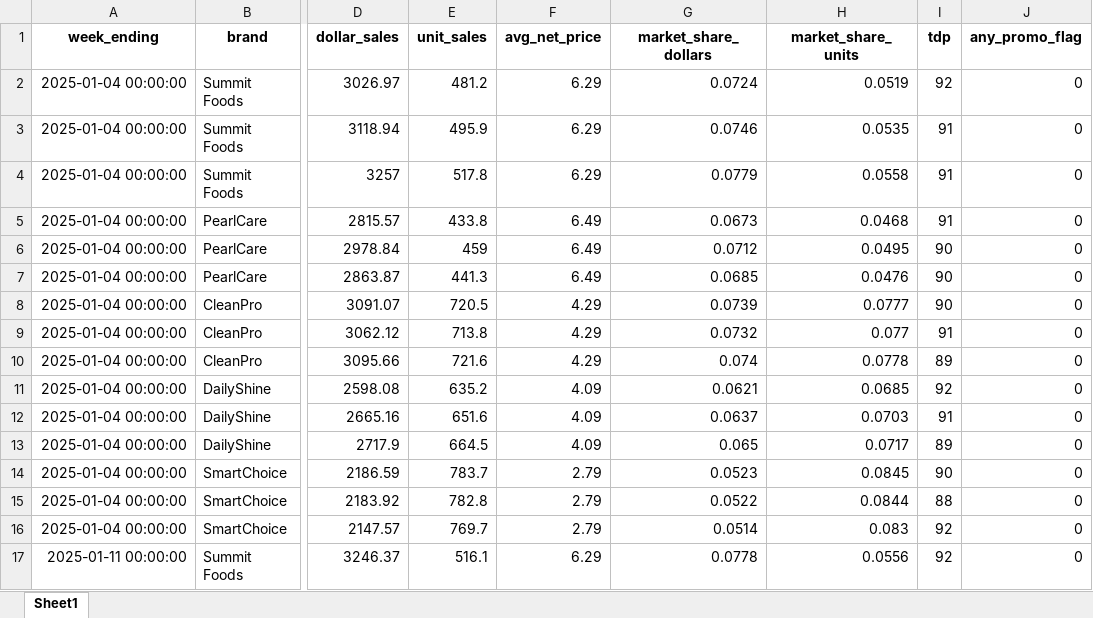
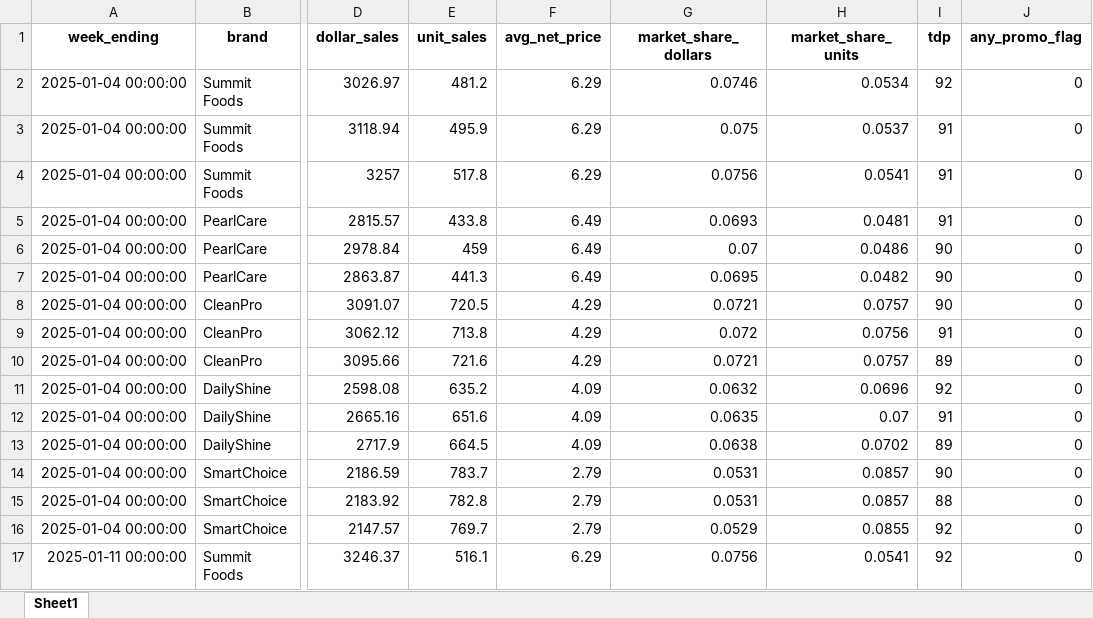
Before and after one commit to owencosans/Stella, an Excel workbook: stella/test_fixtures/inventory_risk/iri_data.xlsx, sheet Sheet1, drawn as a sheet; only a part is shown, gaps mark what is left out; values as stored, in another font and other column widths than the file's, no borders; the diff covers the shown part only; the diff names each change by its address in the sheet, - before the commit and + after, or states it on an @@ line.

```diff
--- a/stella/test_fixtures/inventory_risk/iri_data.xlsx (sheet Sheet1)
+++ b/stella/test_fixtures/inventory_risk/iri_data.xlsx (sheet Sheet1)
-G2 (market_share_dollars): 0.0724
+G2 (market_share_dollars): 0.0746
-H2 (market_share_units): 0.0519
+H2 (market_share_units): 0.0534
-G3 (market_share_dollars): 0.0746
+G3 (market_share_dollars): 0.075
-H3 (market_share_units): 0.0535
+H3 (market_share_units): 0.0537
-G4 (market_share_dollars): 0.0779
+G4 (market_share_dollars): 0.0756
-H4 (market_share_units): 0.0558
+H4 (market_share_units): 0.0541
-G5 (market_share_dollars): 0.0673
+G5 (market_share_dollars): 0.0693
-H5 (market_share_units): 0.0468
+H5 (market_share_units): 0.0481
-G6 (market_share_dollars): 0.0712
+G6 (market_share_dollars): 0.07
-H6 (market_share_units): 0.0495
+H6 (market_share_units): 0.0486
-G7 (market_share_dollars): 0.0685
+G7 (market_share_dollars): 0.0695
-H7 (market_share_units): 0.0476
+H7 (market_share_units): 0.0482
-G8 (market_share_dollars): 0.0739
+G8 (market_share_dollars): 0.0721
-H8 (market_share_units): 0.0777
+H8 (market_share_units): 0.0757
-G9 (market_share_dollars): 0.0732
+G9 (market_share_dollars): 0.072
-H9 (market_share_units): 0.077
+H9 (market_share_units): 0.0756
-G10 (market_share_dollars): 0.074
+G10 (market_share_dollars): 0.0721
-H10 (market_share_units): 0.0778
+H10 (market_share_units): 0.0757
-G11 (market_share_dollars): 0.0621
+G11 (market_share_dollars): 0.0632
-H11 (market_share_units): 0.0685
+H11 (market_share_units): 0.0696
-G12 (market_share_dollars): 0.0637
+G12 (market_share_dollars): 0.0635
-H12 (market_share_units): 0.0703
+H12 (market_share_units): 0.07
-G13 (market_share_dollars): 0.065
+G13 (market_share_dollars): 0.0638
-H13 (market_share_units): 0.0717
+H13 (market_share_units): 0.0702
-G14 (market_share_dollars): 0.0523
+G14 (market_share_dollars): 0.0531
-H14 (market_share_units): 0.0845
+H14 (market_share_units): 0.0857
-G15 (market_share_dollars): 0.0522
+G15 (market_share_dollars): 0.0531
-H15 (market_share_units): 0.0844
+H15 (market_share_units): 0.0857
-G16 (market_share_dollars): 0.0514
+G16 (market_share_dollars): 0.0529
-H16 (market_share_units): 0.083
+H16 (market_share_units): 0.0855
-G17 (market_share_dollars): 0.0778
+G17 (market_share_dollars): 0.0756
-H17 (market_share_units): 0.0556
+H17 (market_share_units): 0.0541
```
Also changed, not shown: 445 edited cells elsewhere in this sheet, stella/test_fixtures/inventory_risk/pos_data.xlsx, stella/test_fixtures/inventory_risk/stars_data.xlsx, 7 other files.
